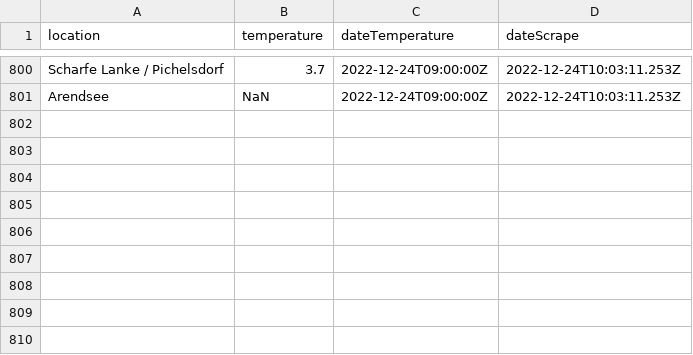
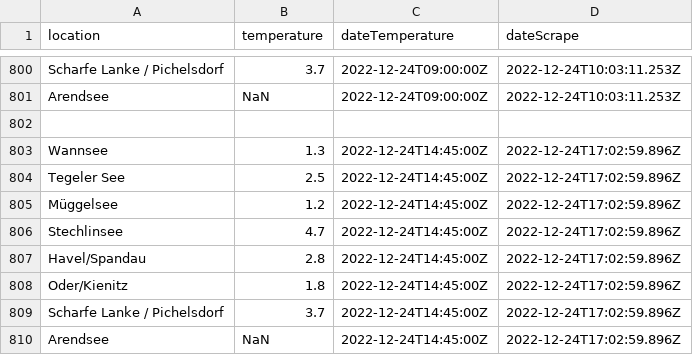
Before and after one commit to jnsprnw/water-temperatures-berlin, a CSV file: data.csv, drawn as a sheet; only a part is shown, gaps mark what is left out; the diff names each change by its address in the sheet, - before the commit and + after, or states it on an @@ line.

```diff
--- a/data.csv
+++ b/data.csv
+row 802: (empty)
+row 803: Wannsee | 1.3 | 2022-12-24T14:45:00Z | 2022-12-24T17:02:59.896Z
+row 804: Tegeler See | 2.5 | 2022-12-24T14:45:00Z | 2022-12-24T17:02:59.896Z
+row 805: Müggelsee | 1.2 | 2022-12-24T14:45:00Z | 2022-12-24T17:02:59.896Z
+row 806: Stechlinsee | 4.7 | 2022-12-24T14:45:00Z | 2022-12-24T17:02:59.896Z
+row 807: Havel/Spandau | 2.8 | 2022-12-24T14:45:00Z | 2022-12-24T17:02:59.896Z
+row 808: Oder/Kienitz | 1.8 | 2022-12-24T14:45:00Z | 2022-12-24T17:02:59.896Z
+row 809: Scharfe Lanke / Pichelsdorf | 3.7 | 2022-12-24T14:45:00Z | 2022-12-24T17:02:59.896Z
+row 810: Arendsee | NaN | 2022-12-24T14:45:00Z | 2022-12-24T17:02:59.896Z
```
